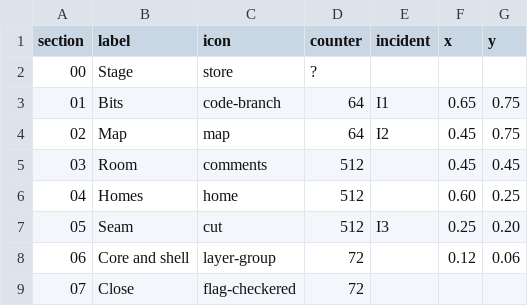
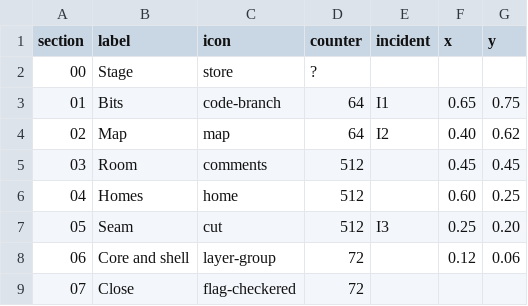
Before and after one commit to dpopchev/chaos-to-simple, a CSV file: data/route.csv, drawn as a sheet.

```diff
--- a/data/route.csv
+++ b/data/route.csv
@@ -3,3 +3,3 @@ section,label,icon,counter,incident,x,y
 01,Bits,code-branch,64,I1,0.65,0.75
-02,Map,map,64,I2,0.45,0.75
+02,Map,map,64,I2,0.40,0.62
 03,Room,comments,512,,0.45,0.45
```
Also changed, not shown: data/artifacts.csv, 5 other files.
